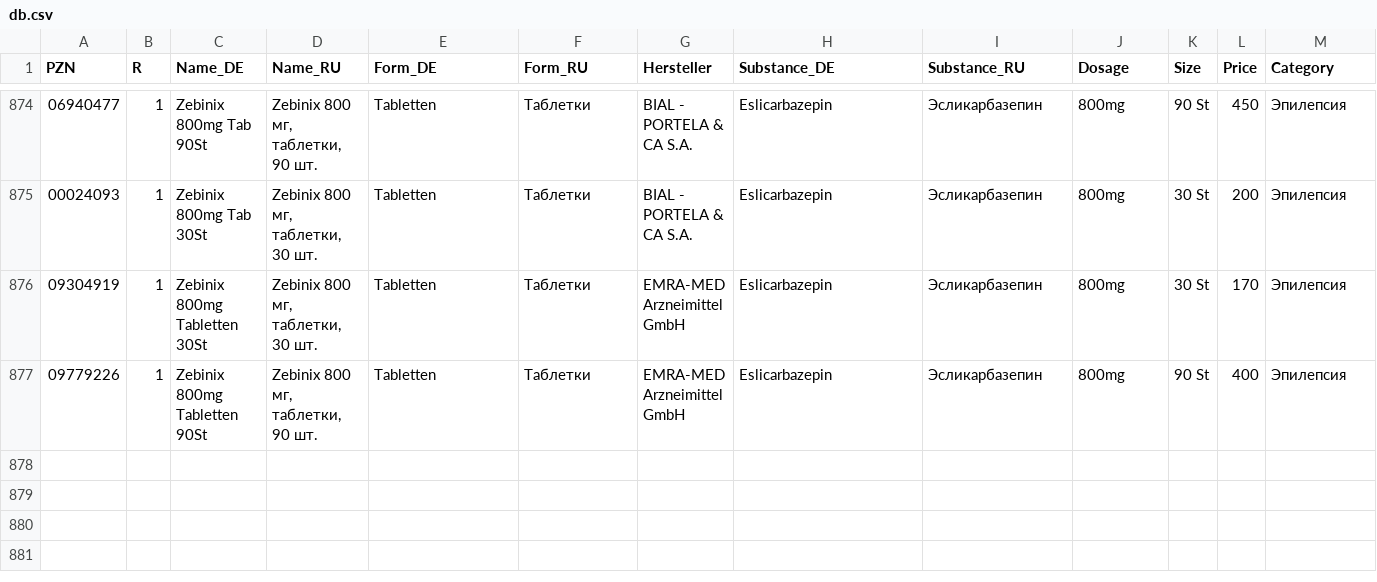
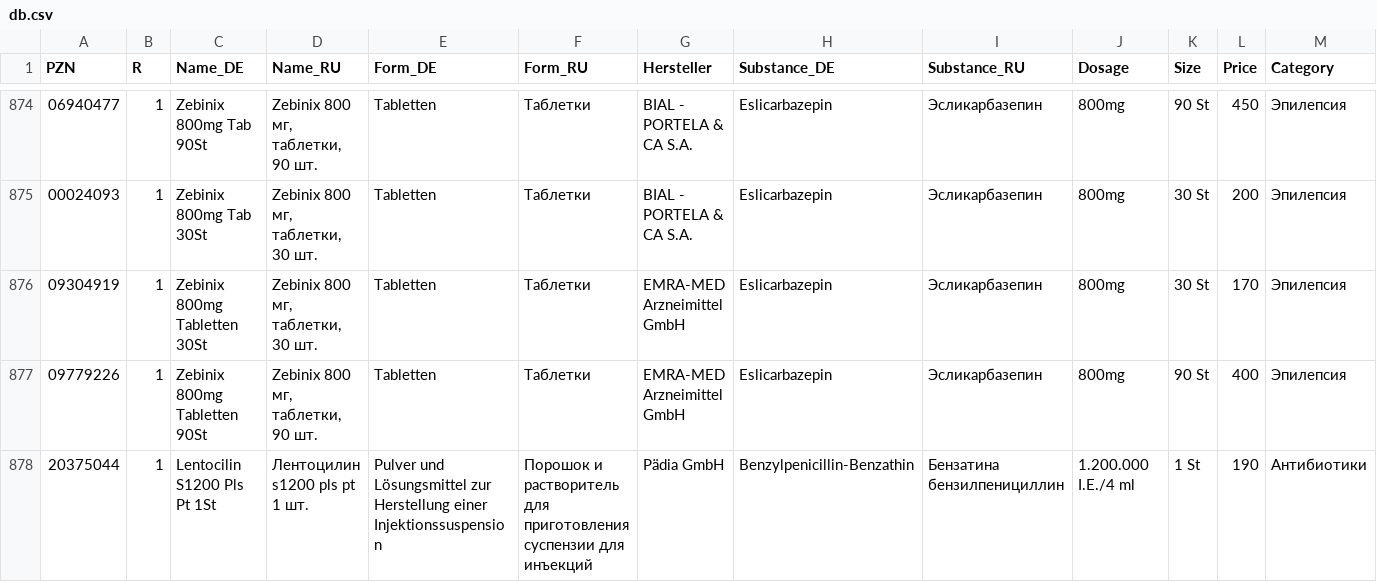
Before and after one commit to gxxmwolf-wq/catalog, a CSV file: db.csv, drawn as a sheet; only a part is shown, gaps mark what is left out; rows hold the shown columns only; the diff names each change by its address in the sheet, - before the commit and + after, or states it on an @@ line.

Commit message:
Обновление базы PZN (Диск + GitHub) 🚀

```diff
--- a/db.csv
+++ b/db.csv
+row 878: 20375044 | 1 | Lentocilin S1200 Pls Pt 1St | Лентоцилин s1200 pls pt 1 шт. | Pulver und Lösungsmittel zur Herstellung einer Injektionssuspension | Порошок и растворитель для приготовления суспензии для инъекций | Pädia GmbH | Benzylpenicillin-Benzathin | Бензатина бензилпенициллин | 1.200.000 I.E./4 ml | 1 St | 190 | Антибиотики
```
